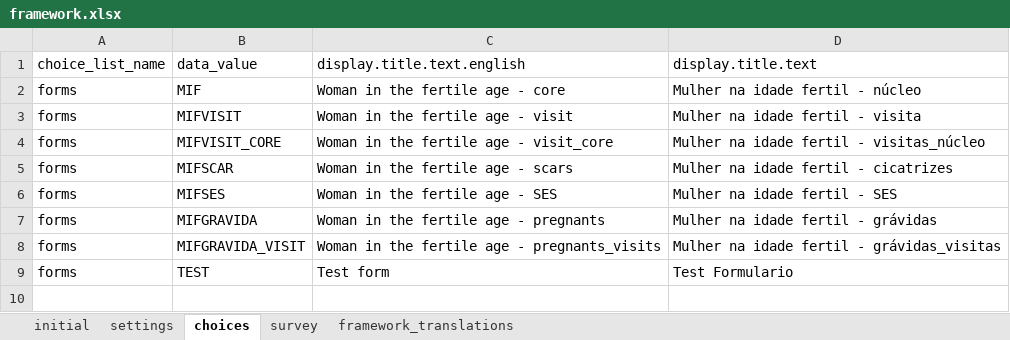
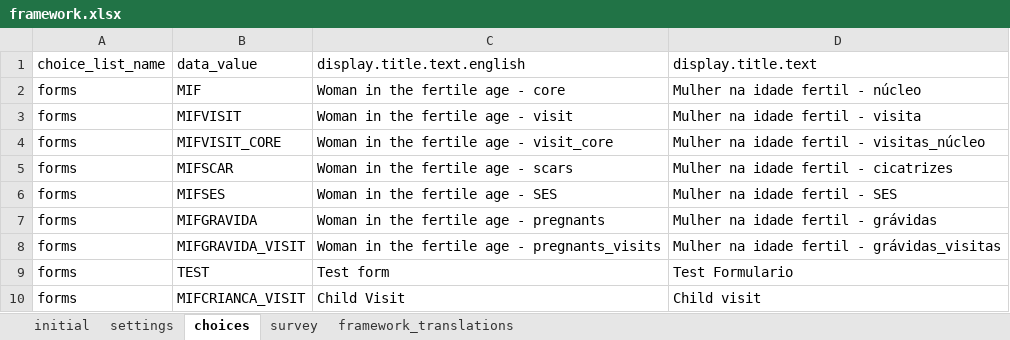
Before and after one commit to BandimHealthProject/EqM, an Excel workbook: app/config/assets/framework/forms/framework/framework.xlsx, sheet choices, drawn as a sheet; values as stored, in another font and other column widths than the file's, no borders; the diff names each change by its address in the sheet, - before the commit and + after, or states it on an @@ line.

```diff
--- a/app/config/assets/framework/forms/framework/framework.xlsx (sheet choices)
+++ b/app/config/assets/framework/forms/framework/framework.xlsx (sheet choices)
+row 10: forms | MIFCRIANCA_VISIT | Child Visit | Child visit
```
Also changed, not shown: app/config/tables/MIFCRIANCA_VISIT/forms/MIFCRIANCA_VISIT/MIFCRIANCA_VISIT.xlsx, 4 other files.
